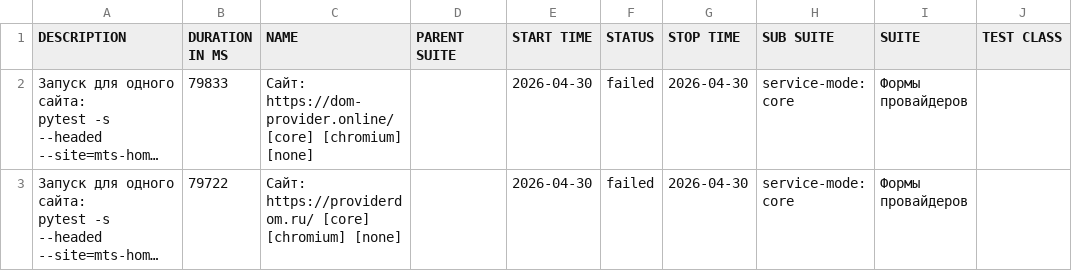
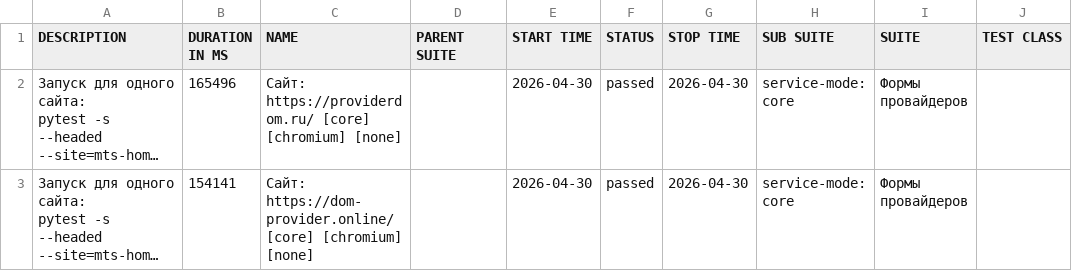
Before and after one commit to deidolinde-maker/Everyday_test, a CSV file: provider-domru-mobile-chromium/data/suites.csv, drawn as a sheet; only a part is shown; long unchanged cells end in …; the diff names each change by its address in the sheet, - before the commit and + after, or states it on an @@ line.

```diff
--- a/provider-domru-mobile-chromium/data/suites.csv
+++ b/provider-domru-mobile-chromium/data/suites.csv
-B2 (DURATION IN MS): 79833
+B2 (DURATION IN MS): 165496
-C2 (NAME): Сайт: https://dom-provider.online/ [core] [chromium]…
+C2 (NAME): Сайт: https://providerdom.ru/ [core] [chromium]…
-F2:F3 (STATUS): failed
+F2:F3 (STATUS): passed
-B3 (DURATION IN MS): 79722
+B3 (DURATION IN MS): 154141
-C3 (NAME): Сайт: https://providerdom.ru/ [core] [chromium]…
+C3 (NAME): Сайт: https://dom-provider.online/ [core] [chromium]…
```
Also changed, not shown: 35 other files.
